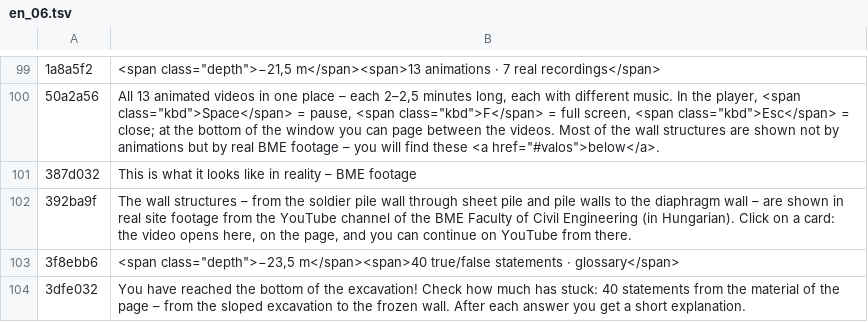
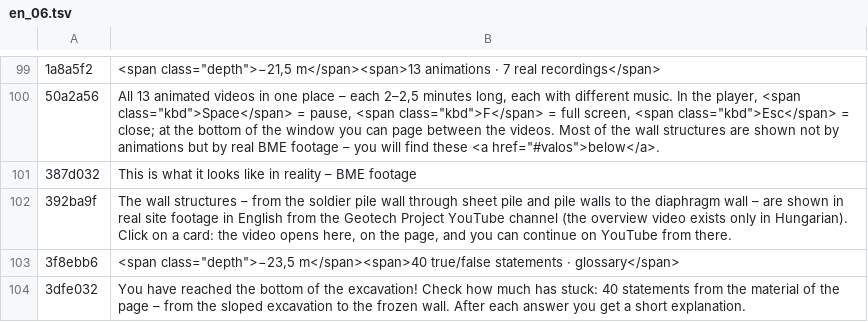
Before and after one commit to MBalika/munkaterhatarolasok, a TSV file: _src/i18n/en_06.tsv, drawn as a sheet; only a part is shown, gaps mark what is left out; the diff names each change by its address in the sheet, - before the commit and + after, or states it on an @@ line.

```diff
--- a/_src/i18n/en_06.tsv
+++ b/_src/i18n/en_06.tsv
-B102: …site footage from the YouTube channel of the BME Faculty of Civil Engineering (in Hungarian). Click…
+B102: …site footage in English from the Geotech Project YouTube channel (the overview video exists only in Hungarian). Click…
```
Also changed, not shown: _src/i18n/en_00.tsv, _src/i18n/en_19.tsv, 42 other files.
